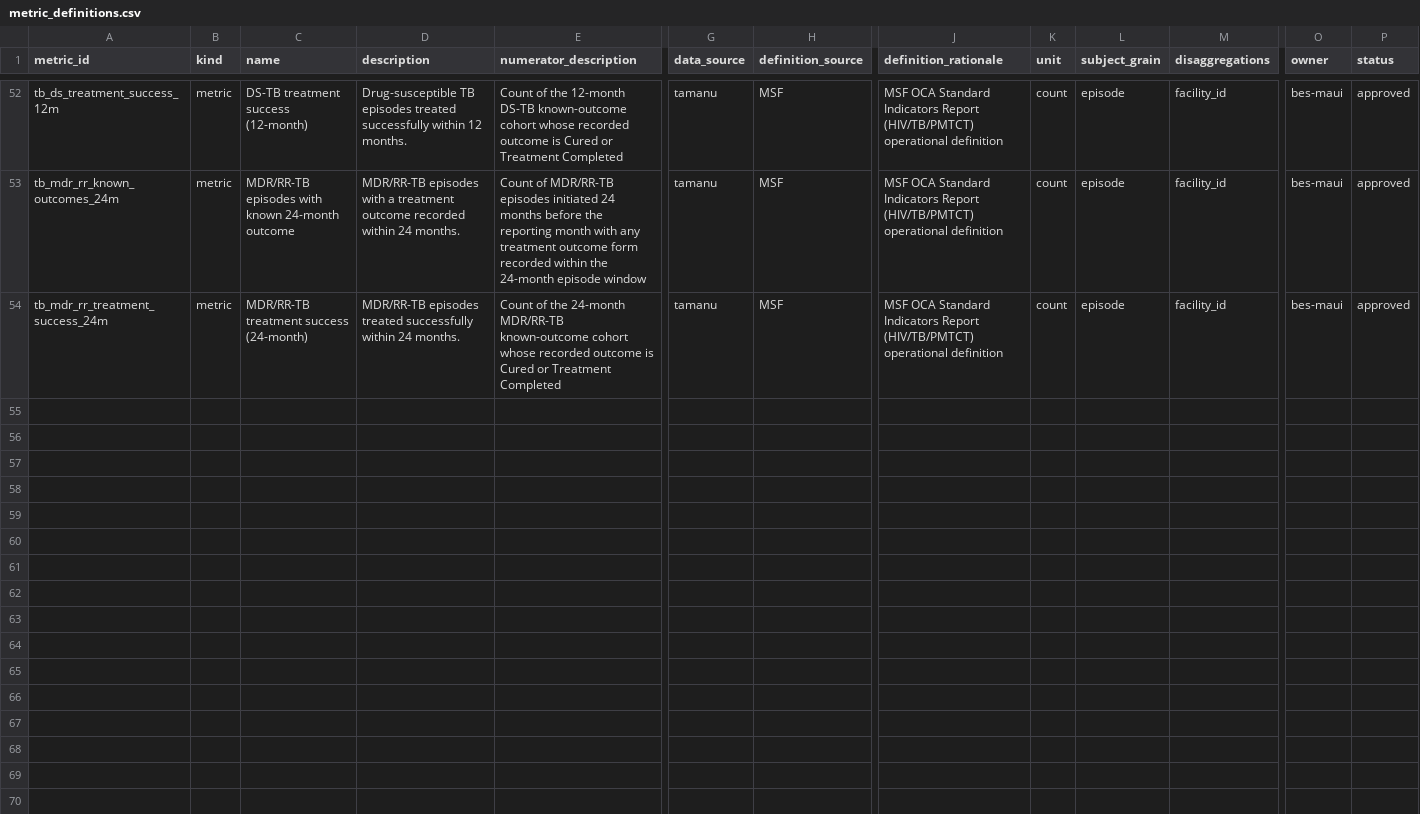
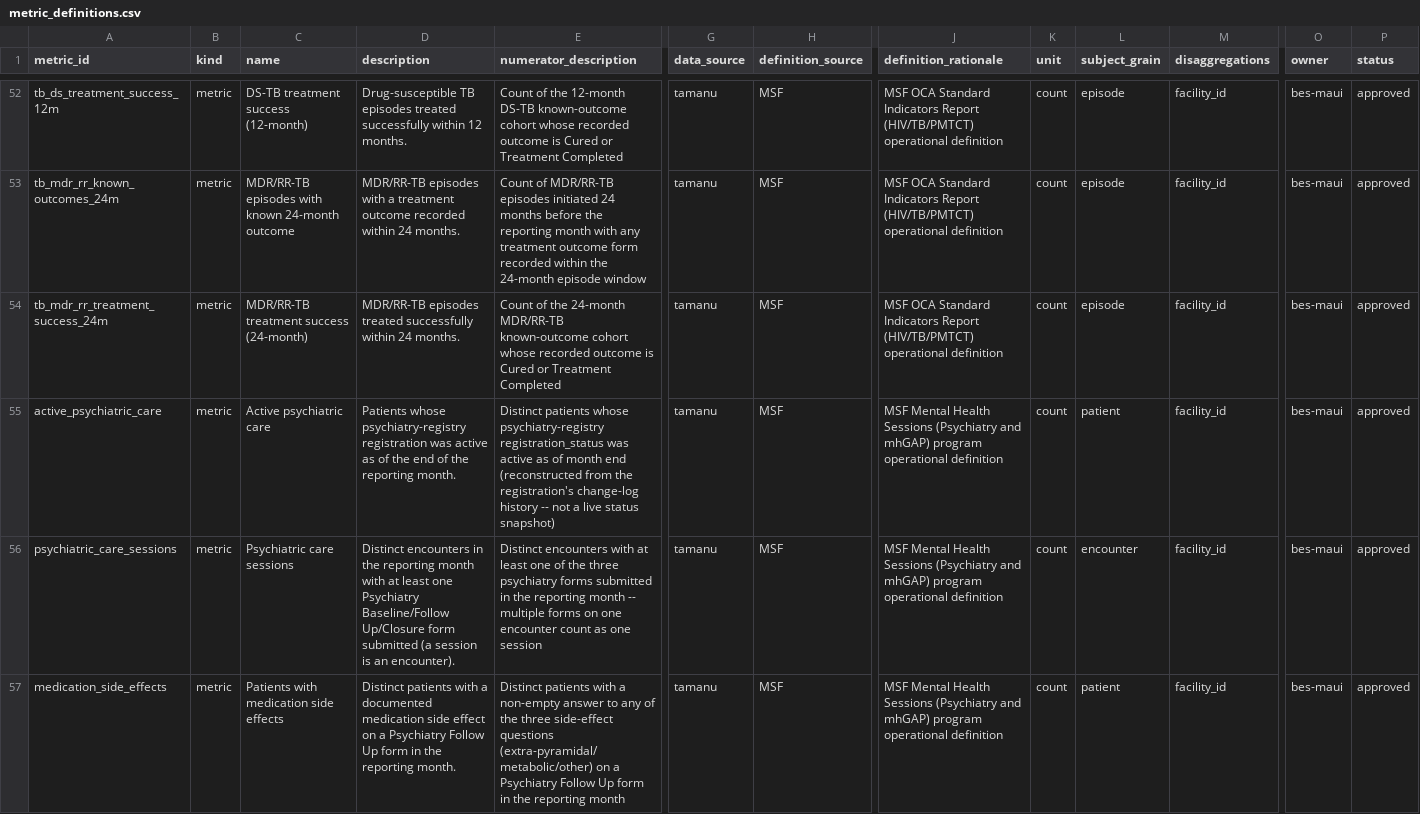
Before and after one commit to beyondessential/tamanu-source-dbt, a CSV file: csv/metric_definitions.csv, drawn as a sheet; only a part is shown, gaps mark what is left out; rows hold the shown columns only; the diff names each change by its address in the sheet, - before the commit and + after, or states it on an @@ line.

```diff
--- a/csv/metric_definitions.csv
+++ b/csv/metric_definitions.csv
+row 55: active_psychiatric_care | metric | Active psychiatric care | Patients whose psychiatry-registry registration was active as of the end of the reporting month. | Distinct patients whose psychiatry-registry registration_status was active as of month end (reconstructed from the registration's change-log history -- not a live status snapshot) | tamanu | MSF | MSF Mental Health Sessions (Psychiatry and mhGAP) program operational definition | count | patient | facility_id | bes-maui | approved
+row 56: psychiatric_care_sessions | metric | Psychiatric care sessions | Distinct encounters in the reporting month with at least one Psychiatry Baseline/Follow Up/Closure form submitted (a session is an encounter). | Distinct encounters with at least one of the three psychiatry forms submitted in the reporting month -- multiple forms on one encounter count as one session | tamanu | MSF | MSF Mental Health Sessions (Psychiatry and mhGAP) program operational definition | count | encounter | facility_id | bes-maui | approved
+row 57: medication_side_effects | metric | Patients with medication side effects | Distinct patients with a documented medication side effect on a Psychiatry Follow Up form in the reporting month. | Distinct patients with a non-empty answer to any of the three side-effect questions (extra-pyramidal/metabolic/other) on a Psychiatry Follow Up form in the reporting month | tamanu | MSF | MSF Mental Health Sessions (Psychiatry and mhGAP) program operational definition | count | patient | facility_id | bes-maui | approved
```
Also changed, not shown: 5 other files.
